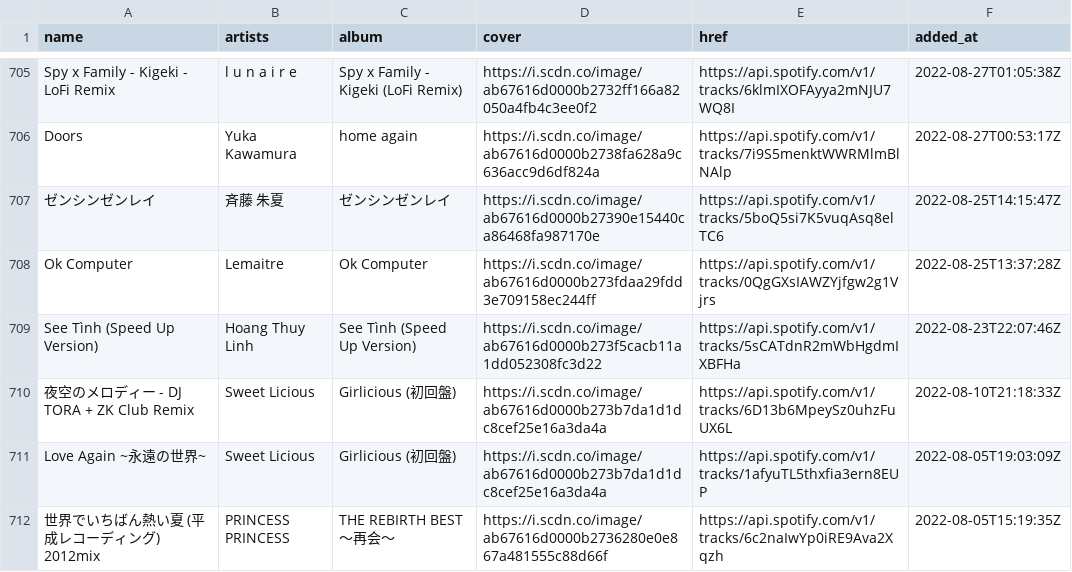
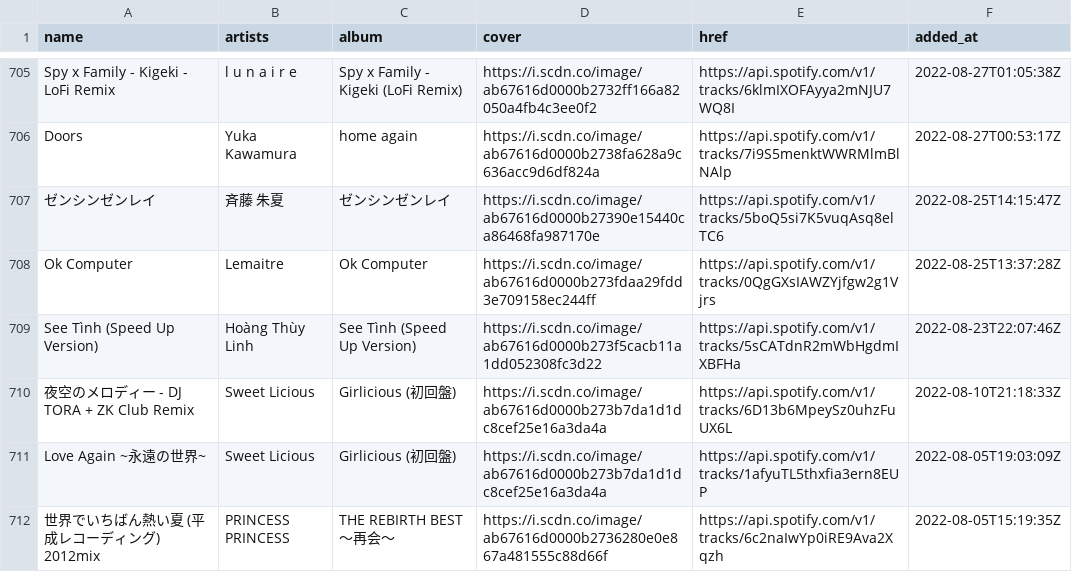
Before and after one commit to nyok/MySpotifyLikedSongs, a TSV file: LikedSongs/LikedSongs.tsv, drawn as a sheet; only a part is shown, gaps mark what is left out.

Commit message:
New songs (Automatic update)

```diff
--- a/LikedSongs/LikedSongs.tsv
+++ b/LikedSongs/LikedSongs.tsv
@@ -708,3 +708,3 @@ Doors	Yuka Kawamura	home again	https://i.scdn.co/image/ab67616d0000b2738fa628a9c
 Ok Computer	Lemaitre	Ok Computer	https://i.scdn.co/image/ab67616d0000b273fdaa29fdd3e709158ec244ff	https://api.spotify.com/v1/tracks/0QgGXsIAWZYjfgw2g1Vjrs	2022-08-25T13:37:28Z
-See Tình (Speed Up Version)	Hoang Thuy Linh	See Tình (Speed Up Version)	https://i.scdn.co/image/ab67616d0000b273f5cacb11a1dd052308fc3d22	https://api.spotify.com/v1/tracks/5sCATdnR2mWbHgdmIXBFHa	2022-08-23T22:07:46Z
+See Tình (Speed Up Version)	Hoàng Thùy Linh	See Tình (Speed Up Version)	https://i.scdn.co/image/ab67616d0000b273f5cacb11a1dd052308fc3d22	https://api.spotify.com/v1/tracks/5sCATdnR2mWbHgdmIXBFHa	2022-08-23T22:07:46Z
 夜空のメロディー - DJ TORA + ZK Club Remix	Sweet Licious	Girlicious (初回盤)	https://i.scdn.co/image/ab67616d0000b273b7da1d1dc8cef25e16a3da4a	https://api.spotify.com/v1/tracks/6D13b6MpeySz0uhzFuUX6L	2022-08-10T21:18:33Z
```
